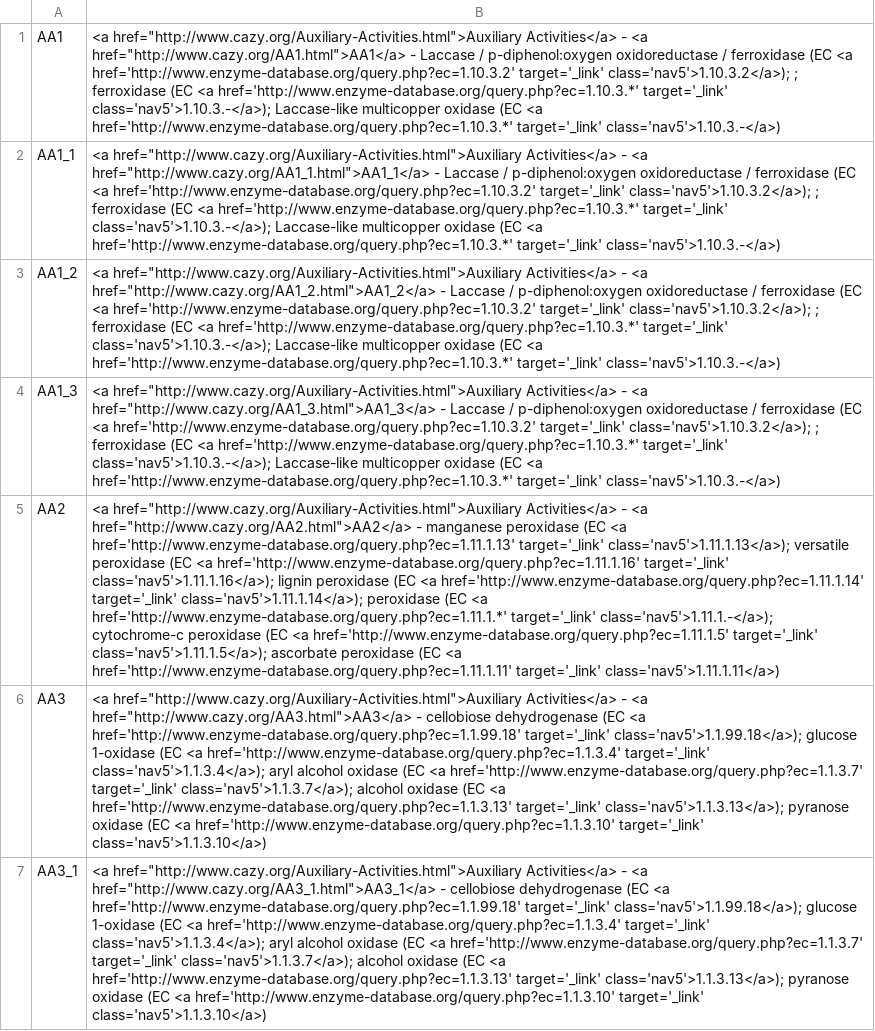
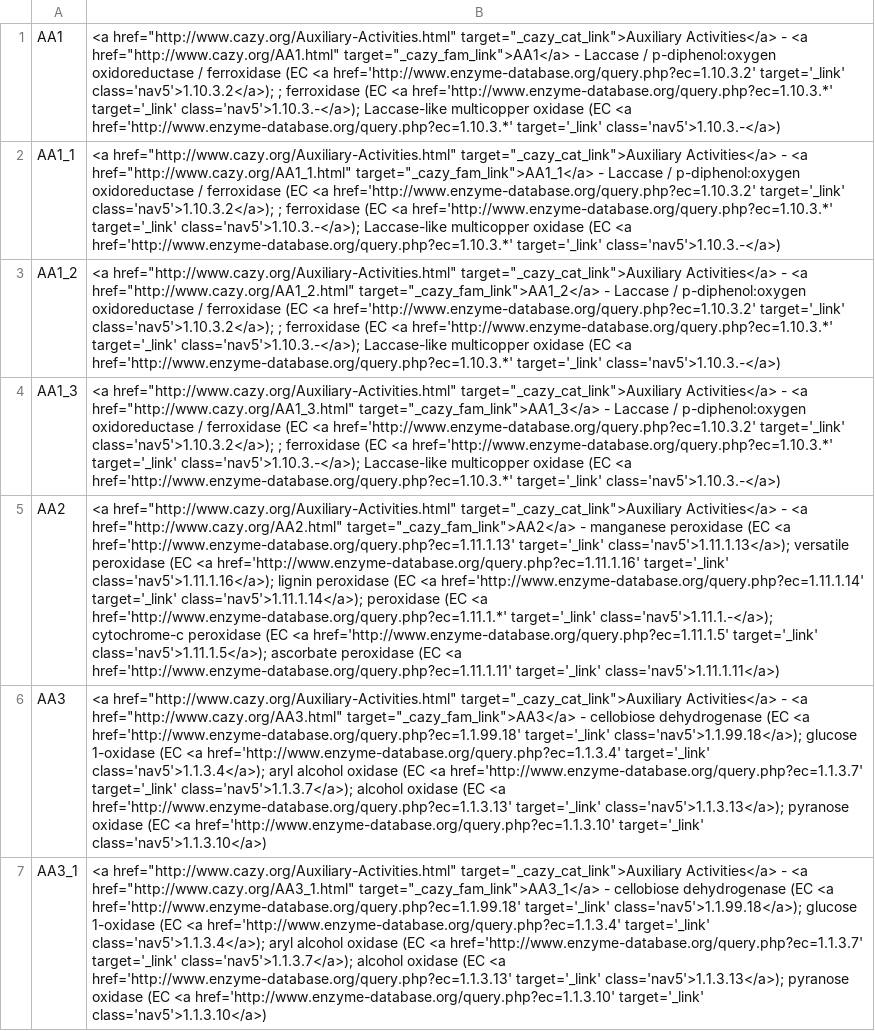
Before and after one commit to kbaseapps/kb_hmmer, a TSV file: data/dbCAN/dbCAN-v8/dbCAN-fams/dbCAN-AA.desc.tsv, drawn as a sheet; only a part is shown; the diff covers the shown part only; the diff names each change by its address in the sheet, - before the commit and + after, or states it on an @@ line.

```diff
--- a/data/dbCAN/dbCAN-v8/dbCAN-fams/dbCAN-AA.desc.tsv
+++ b/data/dbCAN/dbCAN-v8/dbCAN-fams/dbCAN-AA.desc.tsv
-B1: <a href="http://www.cazy.org/Auxiliary-Activities.html">Auxiliary Activities</a> - <a href="http://www.cazy.org/AA1.html">AA1</a> - Laccase…
+B1: <a href="http://www.cazy.org/Auxiliary-Activities.html" target="_cazy_cat_link">Auxiliary Activities</a> - <a href="http://www.cazy.org/AA1.html" target="_cazy_fam_link">AA1</a> - Laccase…
-B2: <a href="http://www.cazy.org/Auxiliary-Activities.html">Auxiliary Activities</a> - <a href="http://www.cazy.org/AA1_1.html">AA1_1</a> - Laccase…
+B2: <a href="http://www.cazy.org/Auxiliary-Activities.html" target="_cazy_cat_link">Auxiliary Activities</a> - <a href="http://www.cazy.org/AA1_1.html" target="_cazy_fam_link">AA1_1</a> - Laccase…
-B3: <a href="http://www.cazy.org/Auxiliary-Activities.html">Auxiliary Activities</a> - <a href="http://www.cazy.org/AA1_2.html">AA1_2</a> - Laccase…
+B3: <a href="http://www.cazy.org/Auxiliary-Activities.html" target="_cazy_cat_link">Auxiliary Activities</a> - <a href="http://www.cazy.org/AA1_2.html" target="_cazy_fam_link">AA1_2</a> - Laccase…
-B4: <a href="http://www.cazy.org/Auxiliary-Activities.html">Auxiliary Activities</a> - <a href="http://www.cazy.org/AA1_3.html">AA1_3</a> - Laccase…
+B4: <a href="http://www.cazy.org/Auxiliary-Activities.html" target="_cazy_cat_link">Auxiliary Activities</a> - <a href="http://www.cazy.org/AA1_3.html" target="_cazy_fam_link">AA1_3</a> - Laccase…
-B5: <a href="http://www.cazy.org/Auxiliary-Activities.html">Auxiliary Activities</a> - <a href="http://www.cazy.org/AA2.html">AA2</a> - manganese…
+B5: <a href="http://www.cazy.org/Auxiliary-Activities.html" target="_cazy_cat_link">Auxiliary Activities</a> - <a href="http://www.cazy.org/AA2.html" target="_cazy_fam_link">AA2</a> - manganese…
-B6: <a href="http://www.cazy.org/Auxiliary-Activities.html">Auxiliary Activities</a> - <a href="http://www.cazy.org/AA3.html">AA3</a> - cellobiose…
+B6: <a href="http://www.cazy.org/Auxiliary-Activities.html" target="_cazy_cat_link">Auxiliary Activities</a> - <a href="http://www.cazy.org/AA3.html" target="_cazy_fam_link">AA3</a> - cellobiose…
-B7: <a href="http://www.cazy.org/Auxiliary-Activities.html">Auxiliary Activities</a> - <a href="http://www.cazy.org/AA3_1.html">AA3_1</a> - cellobiose…
+B7: <a href="http://www.cazy.org/Auxiliary-Activities.html" target="_cazy_cat_link">Auxiliary Activities</a> - <a href="http://www.cazy.org/AA3_1.html" target="_cazy_fam_link">AA3_1</a> - cellobiose…
```
Also changed, not shown: 18 edited cells elsewhere in this file, data/dbCAN/dbCAN-v8/dbCAN-fams/dbCAN-CBM.desc.tsv, data/dbCAN/dbCAN-v8/dbCAN-fams/dbCAN-CE.desc.tsv, 6 other files.
